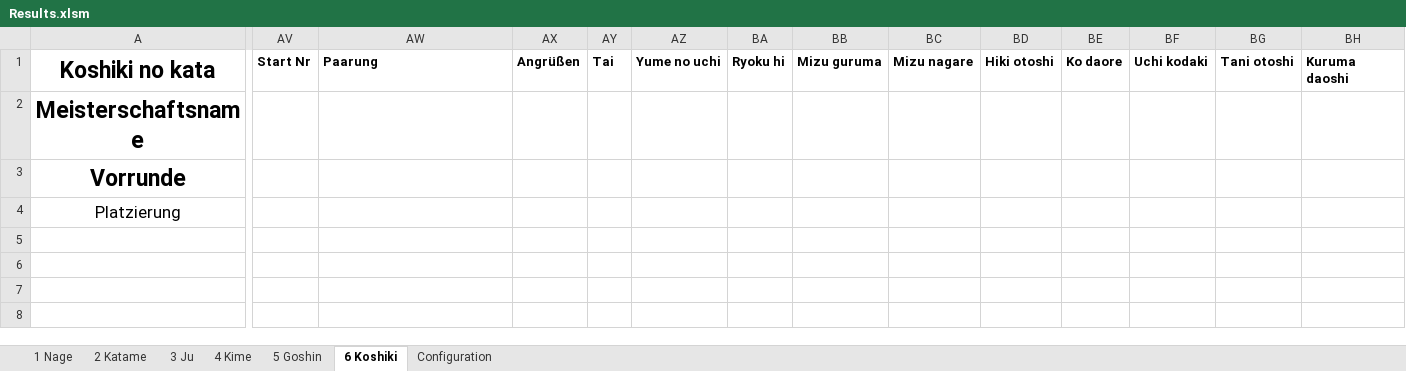
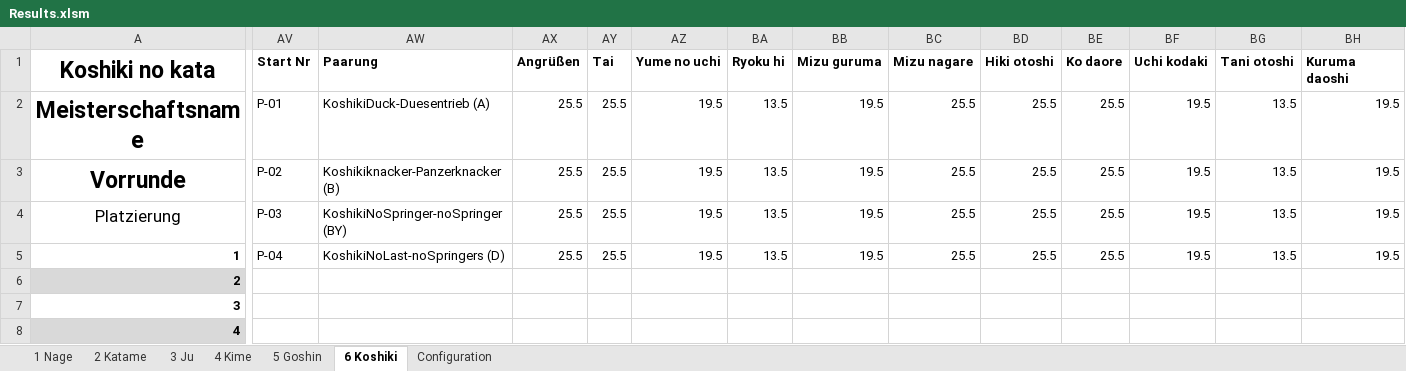
Before and after one commit to dev-jung/judo-kata, an Excel workbook: Templates/Results.xlsm, sheet 6 Koshiki, drawn as a sheet; only a part is shown, gaps mark what is left out; values as stored, in another font and other column widths than the file's, no borders; charts and pictures not drawn; removed rows and columns are numbered as before the commit, all else as after; rows hold the shown columns only; the diff covers the shown part only; the diff names each change by its address in the sheet, - before the commit and + after, or states it on an @@ line.

```diff
--- a/Templates/Results.xlsm (sheet 6 Koshiki)
+++ b/Templates/Results.xlsm (sheet 6 Koshiki)
-row 2: Meisterschaftsname
-row 3: Vorrunde
+row 2: Meisterschaftsname | P-01 | KoshikiDuck-Duesentrieb (A) | 25.5 | 25.5 | 19.5 | 13.5 | 19.5 | 25.5 | 25.5 | 25.5 | 19.5 | 13.5 | 19.5
+row 3: Vorrunde | P-02 | Koshikiknacker-Panzerknacker (B) | 25.5 | 25.5 | 19.5 | 13.5 | 19.5 | 25.5 | 25.5 | 25.5 | 19.5 | 13.5 | 19.5
-AV4: (empty)
+AV4: P-03
-AW4: (empty)
+AW4: KoshikiNoSpringer-noSpringer (BY)
-AX4: (empty)
+AX4: 25.5
-AY4: (empty)
+AY4: 25.5
-AZ4: (empty)
+AZ4: 19.5
-BA4: (empty)
+BA4: 13.5
-BB4: (empty)
+BB4: 19.5
-BC4: (empty)
+BC4: 25.5
-BD4: (empty)
+BD4: 25.5
-BE4: (empty)
+BE4: 25.5
-BF4: (empty)
+BF4: 19.5
-BG4: (empty)
+BG4: 13.5
-BH4: (empty)
+BH4: 19.5
+row 5: 1 | P-04 | KoshikiNoLast-noSpringers (D) | 25.5 | 25.5 | 19.5 | 13.5 | 19.5 | 25.5 | 25.5 | 25.5 | 19.5 | 13.5 | 19.5
+row 6: 2
+row 7: 3
+row 8: 4
```
Also changed, not shown: 22 edited cells elsewhere in this sheet, sheet 5 Goshin, sheet 4 Kime, sheet 3 Ju, sheet 1 Nage, sheet 2 Katame, sheet Configuration, charts or pictures, Templates/Blank.xlsm, Templates/List.xlsm, 2 other files.
